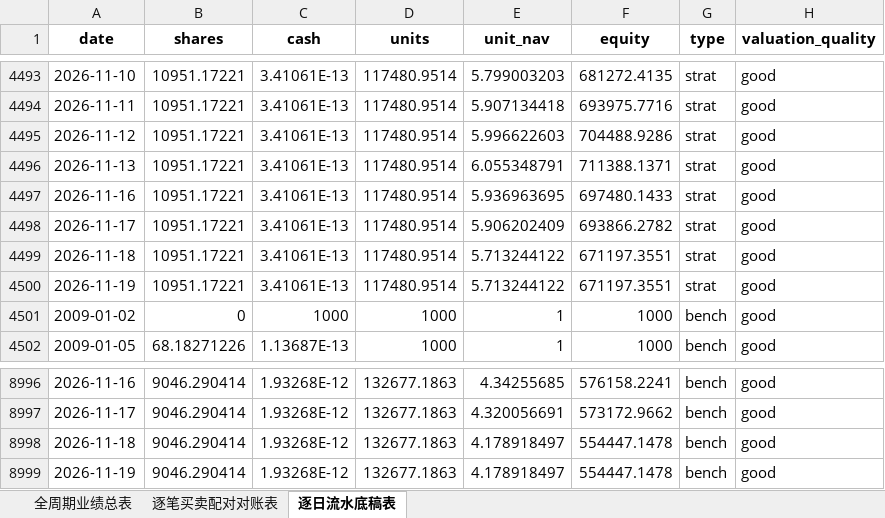
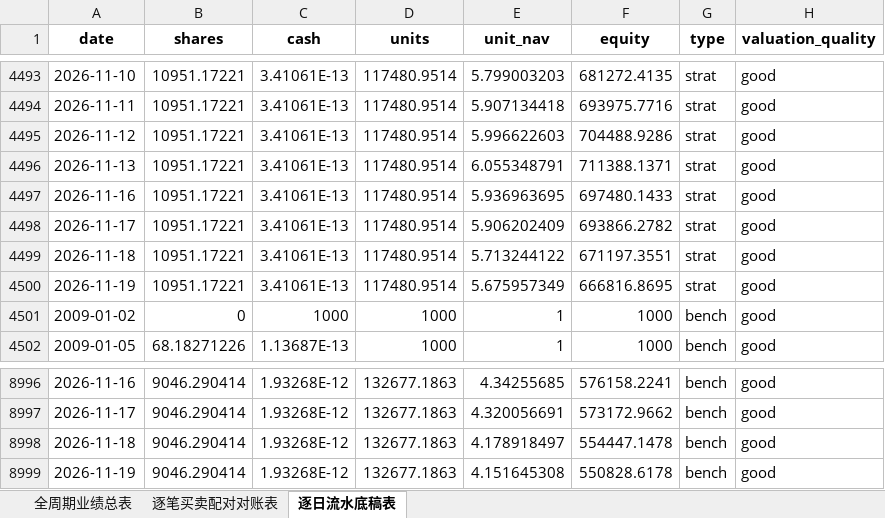
Before and after one commit to JiananZhao/html, an Excel workbook: 宏观反身性阿尔法模型_XLE微观雷达全周期对账表.xlsx, sheet 逐日流水底稿表, drawn as a sheet; only a part is shown, gaps mark what is left out; values as stored, in another font and other column widths than the file's, no borders; the diff names each change by its address in the sheet, - before the commit and + after, or states it on an @@ line.

```diff
--- a/宏观反身性阿尔法模型_XLE微观雷达全周期对账表.xlsx (sheet 逐日流水底稿表)
+++ b/宏观反身性阿尔法模型_XLE微观雷达全周期对账表.xlsx (sheet 逐日流水底稿表)
-E4500 (unit_nav): 5.713244122
+E4500 (unit_nav): 5.675957349
-F4500 (equity): 671197.3551
+F4500 (equity): 666816.8695
-E8999 (unit_nav): 4.178918497
+E8999 (unit_nav): 4.151645308
-F8999 (equity): 554447.1478
+F8999 (equity): 550828.6178
```
Also changed, not shown: sheet 全周期业绩总表, 宏观反身性阿尔法模型_IGV微观雷达全周期对账表.xlsx, 宏观反身性阿尔法模型_KRE微观雷达全周期对账表.xlsx, 33 other files.
